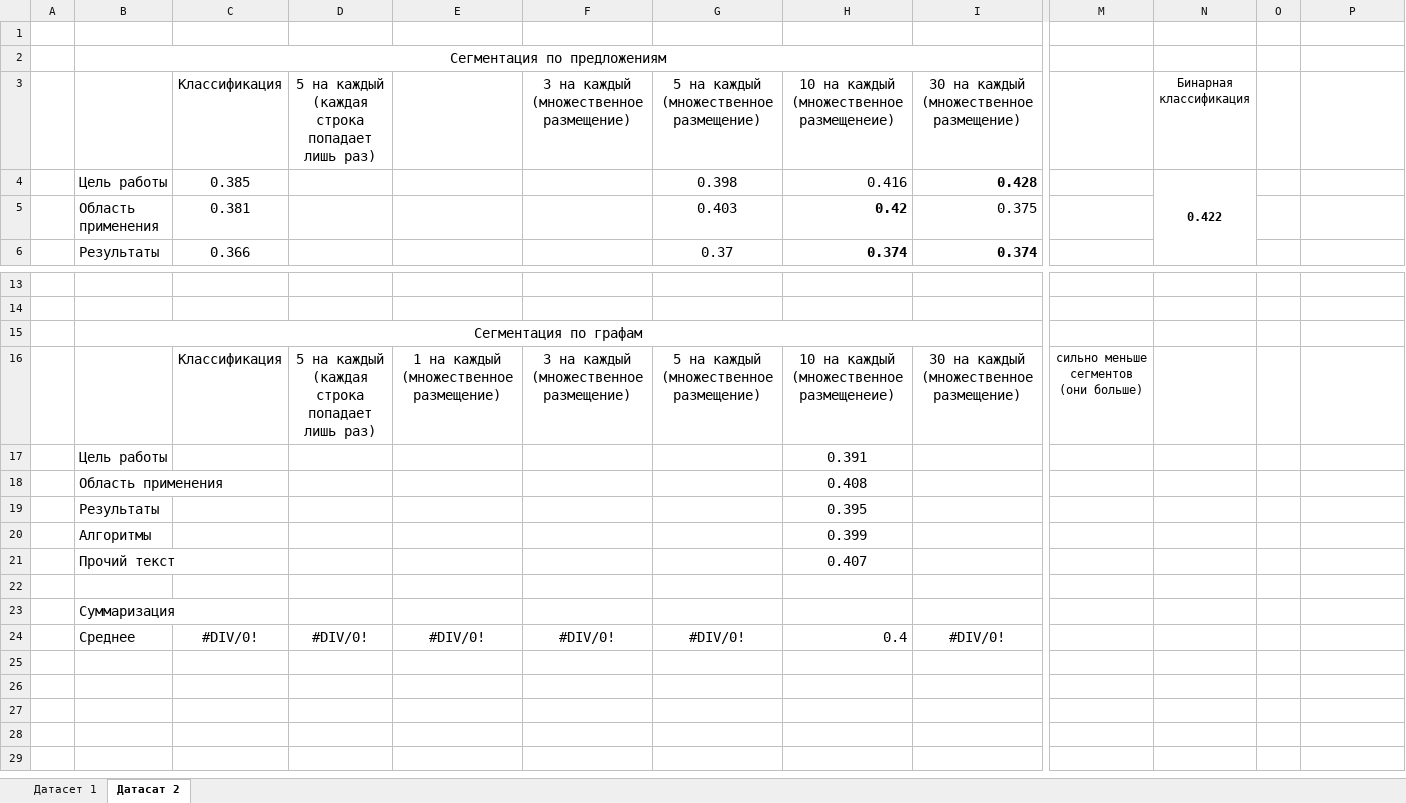
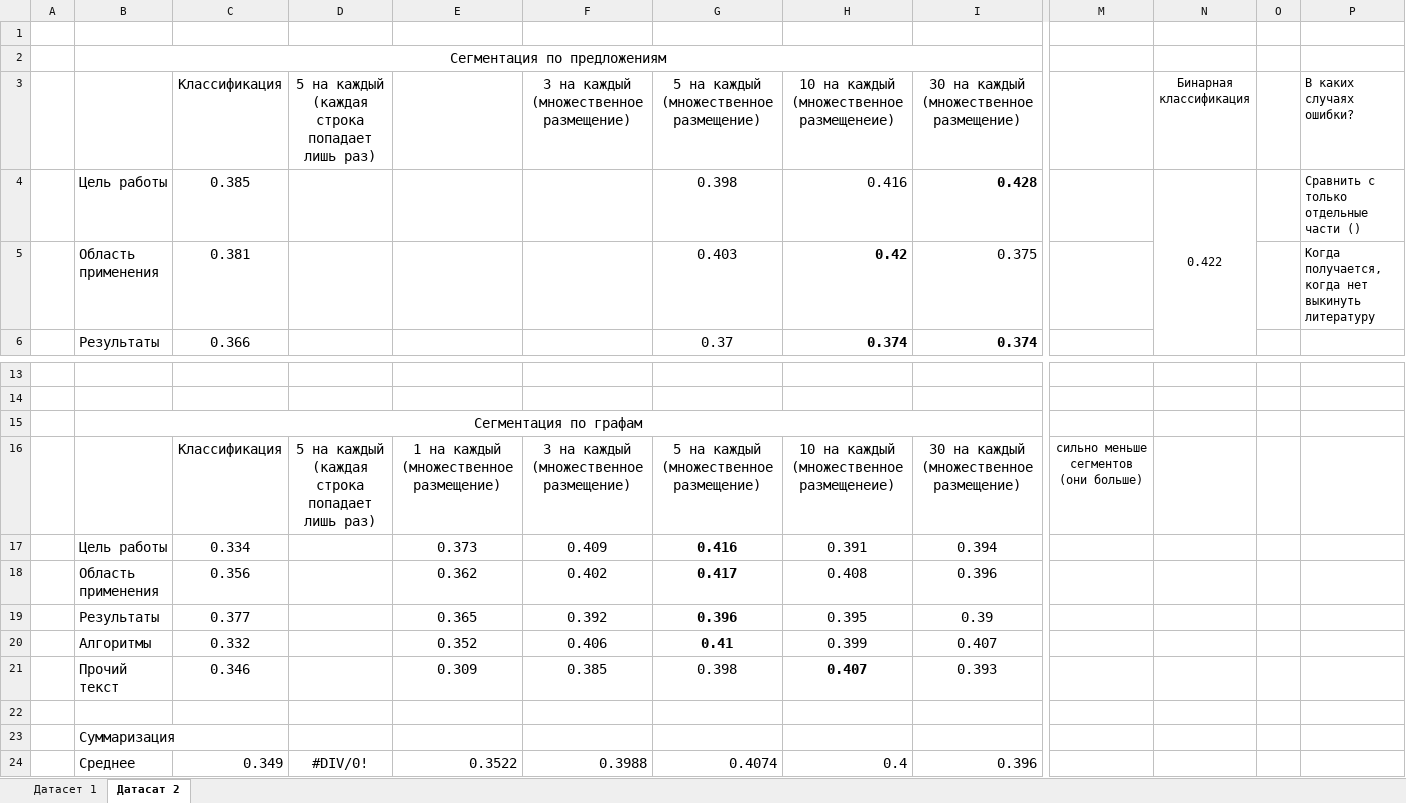
Before and after one commit to Megict/semantic_similarity, an Excel workbook: results.xlsx, sheet Датасат 2, drawn as a sheet; only a part is shown, gaps mark what is left out; values as stored, in another font and other column widths than the file's, no borders; removed rows and columns are numbered as before the commit, all else as after; rows hold the shown columns only; the diff names each change by its address in the sheet, - before the commit and + after, or states it on an @@ line.

```diff
--- a/results.xlsx (sheet Датасат 2)
+++ b/results.xlsx (sheet Датасат 2)
-P3: (empty)
+P3: В каких случаях ошибки?
-N4 bold: on
+N4 bold: off
-P4 (В каких случаях ошибки?): (empty)
+P4 (В каких случаях ошибки?): Сравнить с только отдельные части ()
-P5 (В каких случаях ошибки?): (empty)
+P5 (В каких случаях ошибки?): Когда получается, когда нет выкинуть литературу
-row 17:  | Цель работы |  |  |  |  |  | 0.391
-row 18:  | Область применения |  |  |  |  |  | 0.408
-row 19:  | Результаты |  |  |  |  |  | 0.395
-row 20:  | Алгоритмы |  |  |  |  |  | 0.399
-row 21:  | Прочий текст |  |  |  |  |  | 0.407
+row 17:  | Цель работы | 0.334 |  | 0.373 | 0.409 | 0.416 | 0.391 | 0.394
+row 18:  | Область применения | 0.356 |  | 0.362 | 0.402 | 0.417 | 0.408 | 0.396
+row 19:  | Результаты | 0.377 |  | 0.365 | 0.392 | 0.396 | 0.395 | 0.39
+row 20:  | Алгоритмы | 0.332 |  | 0.352 | 0.406 | 0.41 | 0.399 | 0.407
+row 21:  | Прочий текст | 0.346 |  | 0.309 | 0.385 | 0.398 | 0.407 | 0.393
-row 24:  | Среднее | #DIV/0! | #DIV/0! | #DIV/0! | #DIV/0! | #DIV/0! | 0.4 | #DIV/0!
+row 24:  | Среднее | 0.349 | #DIV/0! | 0.3522 | 0.3988 | 0.4074 | 0.4 | 0.396
```
Also changed, not shown: sheet Датасет 1, charts or pictures, 1 other file.
